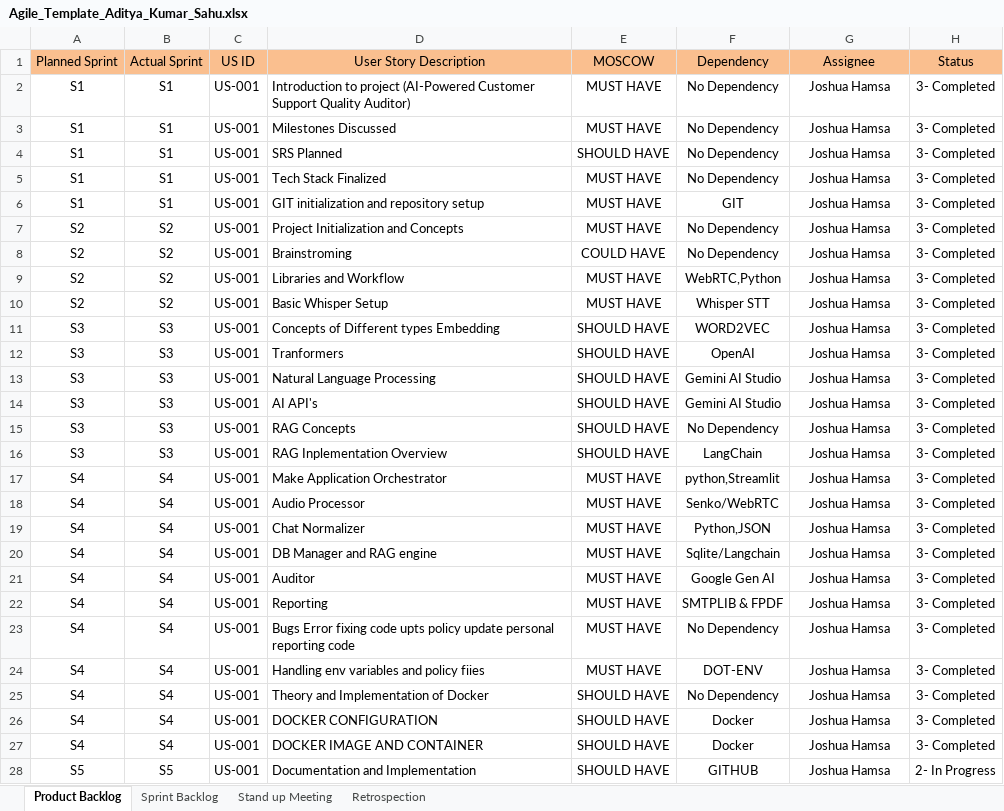
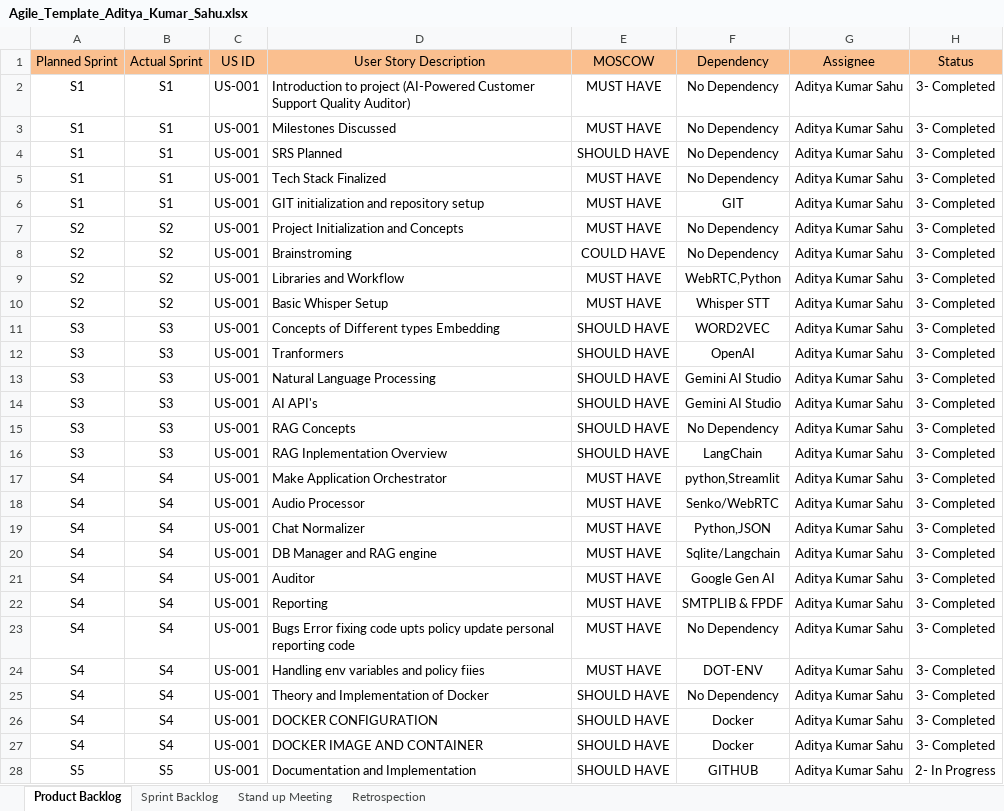
Before and after one commit to 10c13adityakumarsahu/AI_Call_Auditor, an Excel workbook: Agile_Template_Aditya_Kumar_Sahu.xlsx, sheet Product Backlog, drawn as a sheet; values as stored, in another font and other column widths than the file's, no borders; the diff names each change by its address in the sheet, - before the commit and + after, or states it on an @@ line.

Commit message:
Updated Agile sheet

```diff
--- a/Agile_Template_Aditya_Kumar_Sahu.xlsx (sheet Product Backlog)
+++ b/Agile_Template_Aditya_Kumar_Sahu.xlsx (sheet Product Backlog)
-G2:G28 (Assignee): Joshua Hamsa
+G2:G28 (Assignee): Aditya Kumar Sahu
```
